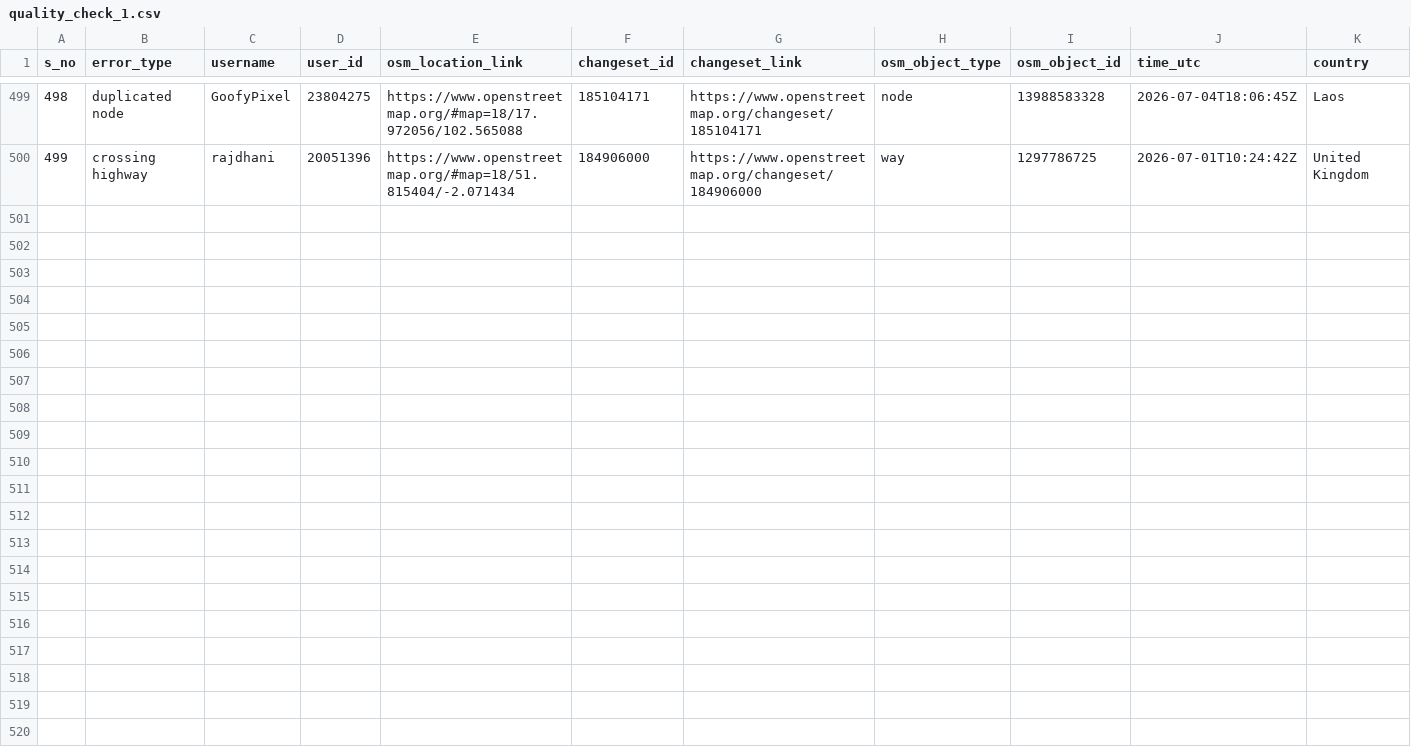
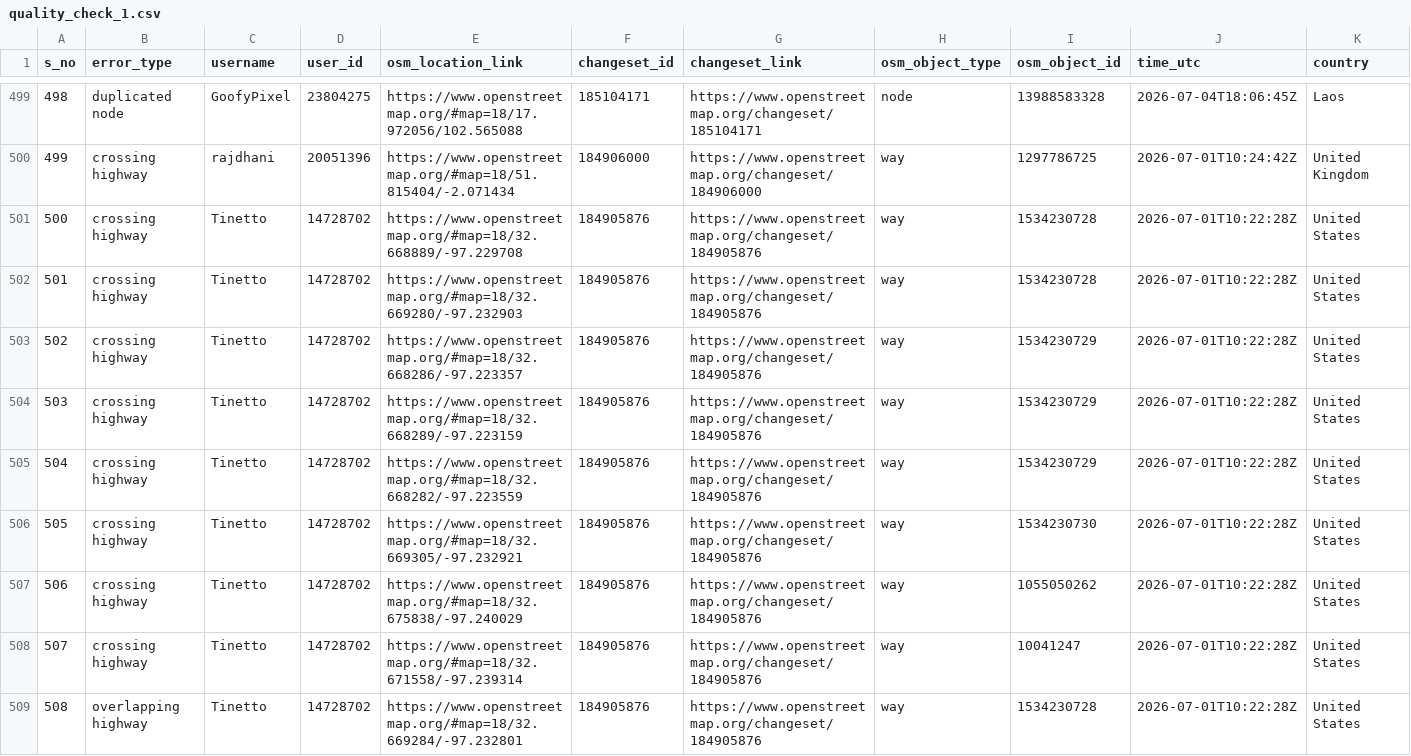
Before and after one commit to KingVik-Planet/OSM_QC_tomtom, a CSV file: data/quality_check_1.csv, drawn as a sheet; only a part is shown, gaps mark what is left out; rows hold the shown columns only; the diff names each change by its address in the sheet, - before the commit and + after, or states it on an @@ line.

```diff
--- a/data/quality_check_1.csv
+++ b/data/quality_check_1.csv
+row 501: 500 | crossing highway | Tinetto | 14728702 | https://www.openstreetmap.org/#map=18/32.668889/-97.229708 | 184905876 | https://www.openstreetmap.org/changeset/184905876 | way | 1534230728 | 2026-07-01T10:22:28Z | United States
+row 502: 501 | crossing highway | Tinetto | 14728702 | https://www.openstreetmap.org/#map=18/32.669280/-97.232903 | 184905876 | https://www.openstreetmap.org/changeset/184905876 | way | 1534230728 | 2026-07-01T10:22:28Z | United States
+row 503: 502 | crossing highway | Tinetto | 14728702 | https://www.openstreetmap.org/#map=18/32.668286/-97.223357 | 184905876 | https://www.openstreetmap.org/changeset/184905876 | way | 1534230729 | 2026-07-01T10:22:28Z | United States
+row 504: 503 | crossing highway | Tinetto | 14728702 | https://www.openstreetmap.org/#map=18/32.668289/-97.223159 | 184905876 | https://www.openstreetmap.org/changeset/184905876 | way | 1534230729 | 2026-07-01T10:22:28Z | United States
+row 505: 504 | crossing highway | Tinetto | 14728702 | https://www.openstreetmap.org/#map=18/32.668282/-97.223559 | 184905876 | https://www.openstreetmap.org/changeset/184905876 | way | 1534230729 | 2026-07-01T10:22:28Z | United States
+row 506: 505 | crossing highway | Tinetto | 14728702 | https://www.openstreetmap.org/#map=18/32.669305/-97.232921 | 184905876 | https://www.openstreetmap.org/changeset/184905876 | way | 1534230730 | 2026-07-01T10:22:28Z | United States
+row 507: 506 | crossing highway | Tinetto | 14728702 | https://www.openstreetmap.org/#map=18/32.675838/-97.240029 | 184905876 | https://www.openstreetmap.org/changeset/184905876 | way | 1055050262 | 2026-07-01T10:22:28Z | United States
+row 508: 507 | crossing highway | Tinetto | 14728702 | https://www.openstreetmap.org/#map=18/32.671558/-97.239314 | 184905876 | https://www.openstreetmap.org/changeset/184905876 | way | 10041247 | 2026-07-01T10:22:28Z | United States
+row 509: 508 | overlapping highway | Tinetto | 14728702 | https://www.openstreetmap.org/#map=18/32.669284/-97.232801 | 184905876 | https://www.openstreetmap.org/changeset/184905876 | way | 1534230728 | 2026-07-01T10:22:28Z | United States
```
Also changed, not shown: 3 other files.
